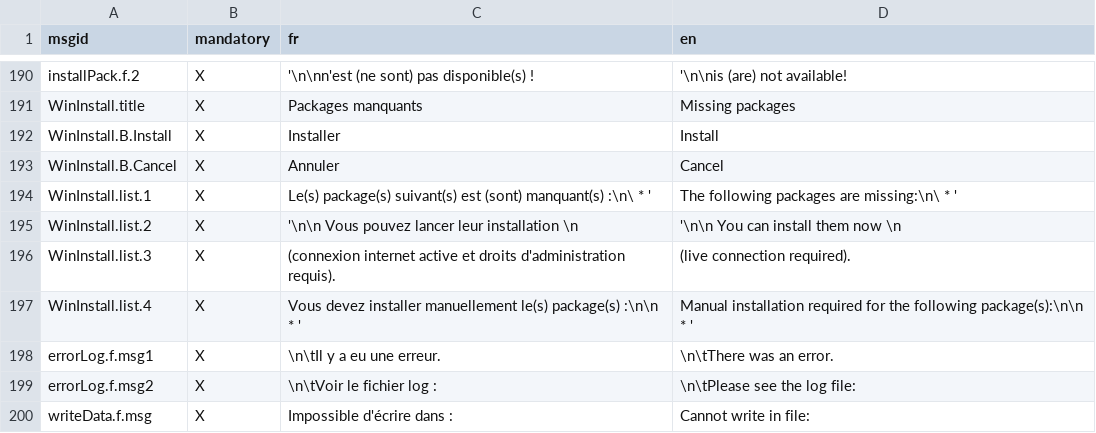
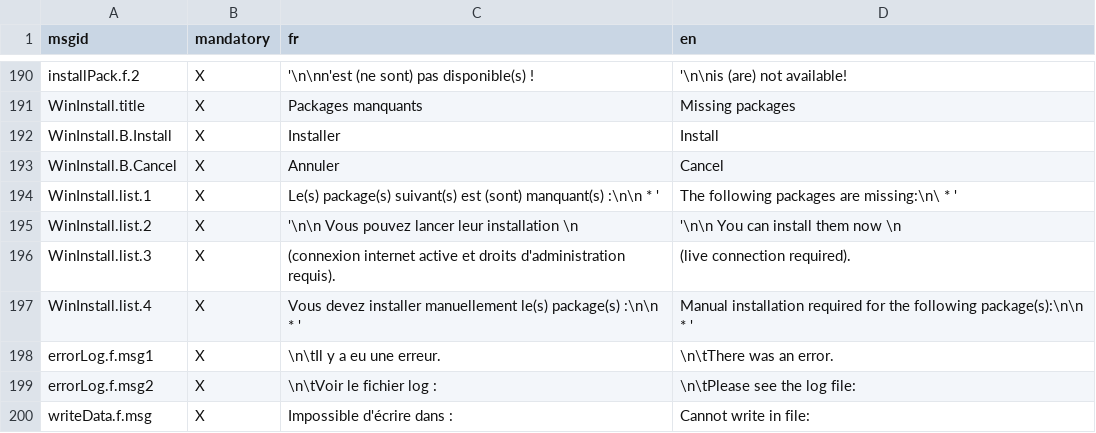
Before and after one commit to yreecht/Plateforme_PAMPA, a CSV file: Scripts_Biodiv/Translations.csv, drawn as a sheet; only a part is shown, gaps mark what is left out.

Commit message:
Translation typos

```diff
--- a/Scripts_Biodiv/Translations.csv
+++ b/Scripts_Biodiv/Translations.csv
@@ -193,3 +193,3 @@ WinInstall.B.Install,X,   Installer   ,    Install
 WinInstall.B.Cancel,X,   Annuler   ,   Cancel
-WinInstall.list.1,X,Le(s) package(s) suivant(s) est (sont) manquant(s) :\n\    * ',The following packages are missing:\n\    * '
+WinInstall.list.1,X,Le(s) package(s) suivant(s) est (sont) manquant(s) :\n\n    * ',The following packages are missing:\n\    * '
 WinInstall.list.2,X,'\n\n Vous pouvez lancer leur installation \n,'\n\n You can install them now \n
```
Also changed, not shown: 1 other file.
